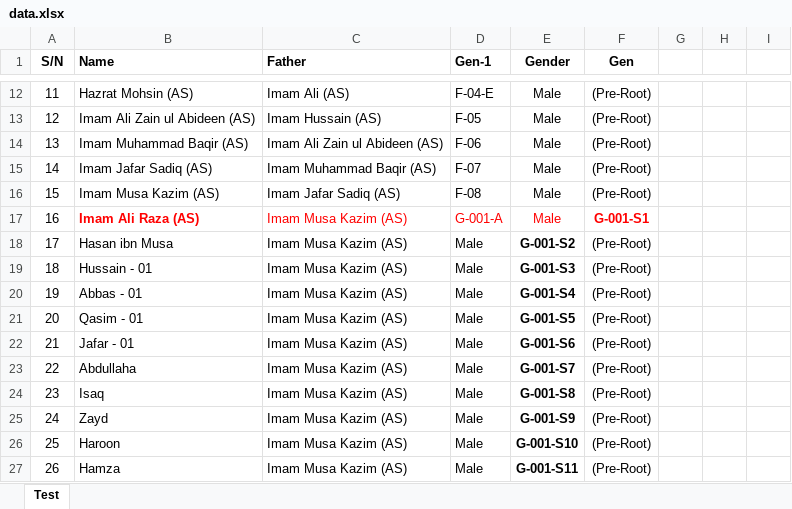
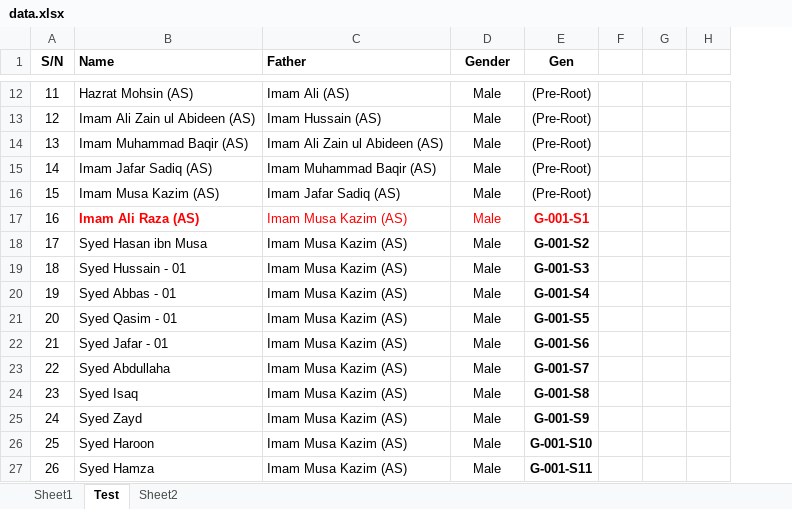
Before and after one commit to sihr110/Rizvi_Family_Tree_Sihr, an Excel workbook: data.xlsx, sheet Test, drawn as a sheet; only a part is shown, gaps mark what is left out; values as stored, in another font and other column widths than the file's, no borders; removed rows and columns are numbered as before the commit, all else as after; the diff covers the shown part only; the diff names each change by its address in the sheet, - before the commit and + after, or states it on an @@ line.

```diff
--- a/data.xlsx (sheet Test)
+++ b/data.xlsx (sheet Test)
+sheet tab: Sheet1
+sheet tab: Sheet2
-column D (Gen-1), rows 12-27: F-04-E | F-05 | F-06 | F-07 | F-08 | G-001-A | Male | Male | Male | Male | Male | Male | Male | Male | Male | Male
-B18 (Name): Hasan ibn Musa
+B18 (Name): Syed Hasan ibn Musa
-D18 (Gender): G-001-S2
+D18 (Gender): Male
-D18:D27 bold: on
+D18:D27 bold: off
-E18 (Gen): (Pre-Root)
+E18 (Gen): G-001-S2
-E18:E27 bold: off
+E18:E27 bold: on
-B19 (Name): Hussain - 01
+B19 (Name): Syed Hussain - 01
-D19 (Gender): G-001-S3
+D19 (Gender): Male
-E19 (Gen): (Pre-Root)
+E19 (Gen): G-001-S3
-B20 (Name): Abbas - 01
+B20 (Name): Syed Abbas - 01
-D20 (Gender): G-001-S4
+D20 (Gender): Male
-E20 (Gen): (Pre-Root)
+E20 (Gen): G-001-S4
-B21 (Name): Qasim - 01
+B21 (Name): Syed Qasim - 01
-D21 (Gender): G-001-S5
+D21 (Gender): Male
-E21 (Gen): (Pre-Root)
+E21 (Gen): G-001-S5
-B22 (Name): Jafar - 01
+B22 (Name): Syed Jafar - 01
-D22 (Gender): G-001-S6
+D22 (Gender): Male
-E22 (Gen): (Pre-Root)
+E22 (Gen): G-001-S6
-B23 (Name): Abdullaha
+B23 (Name): Syed Abdullaha
-D23 (Gender): G-001-S7
+D23 (Gender): Male
-E23 (Gen): (Pre-Root)
+E23 (Gen): G-001-S7
-B24 (Name): Isaq
+B24 (Name): Syed Isaq
-D24 (Gender): G-001-S8
+D24 (Gender): Male
-E24 (Gen): (Pre-Root)
+E24 (Gen): G-001-S8
-B25 (Name): Zayd
+B25 (Name): Syed Zayd
-D25 (Gender): G-001-S9
+D25 (Gender): Male
-E25 (Gen): (Pre-Root)
+E25 (Gen): G-001-S9
-B26 (Name): Haroon
+B26 (Name): Syed Haroon
-D26 (Gender): G-001-S10
+D26 (Gender): Male
-E26 (Gen): (Pre-Root)
+E26 (Gen): G-001-S10
-B27 (Name): Hamza
+B27 (Name): Syed Hamza
-D27 (Gender): G-001-S11
+D27 (Gender): Male
-E27 (Gen): (Pre-Root)
+E27 (Gen): G-001-S11
```
Also changed, not shown: 83 edited cells and cell formats elsewhere in this sheet.
